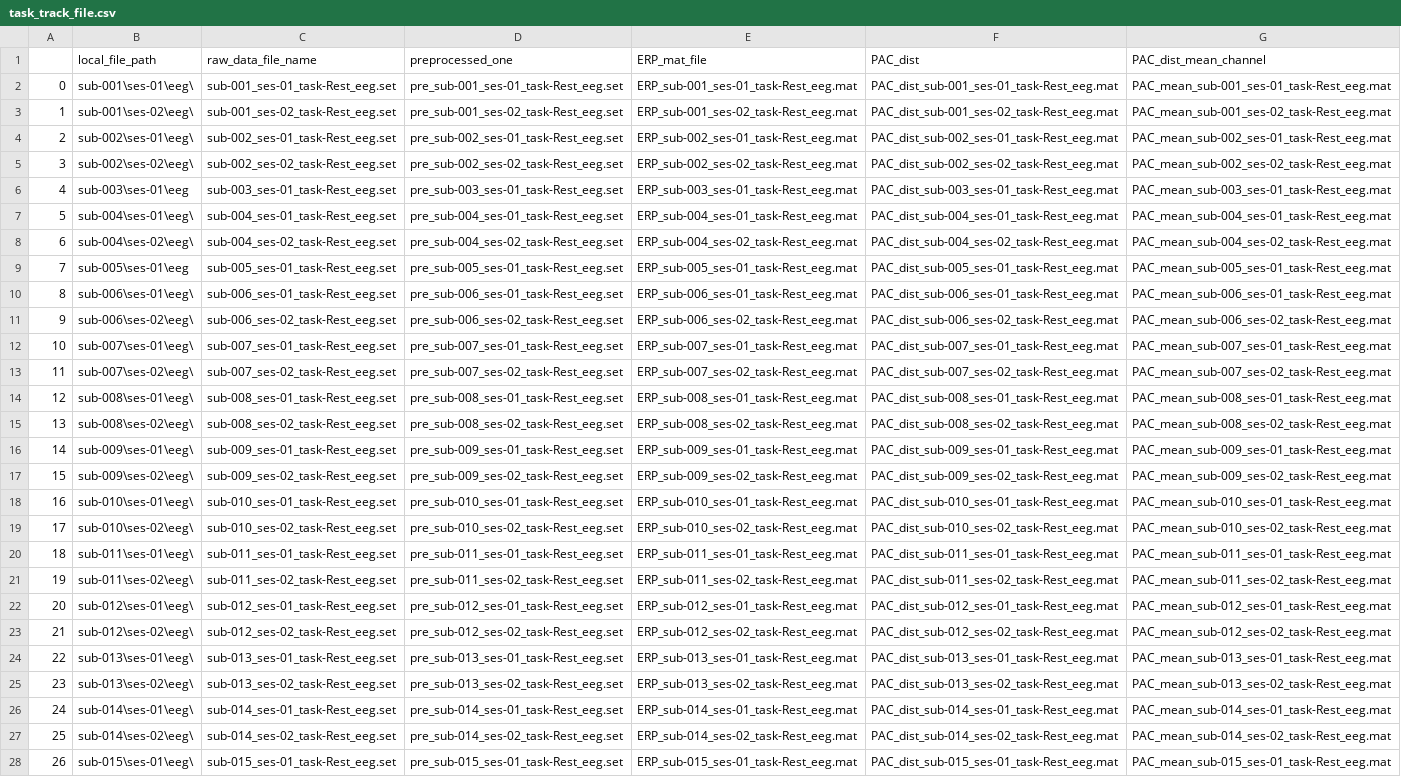
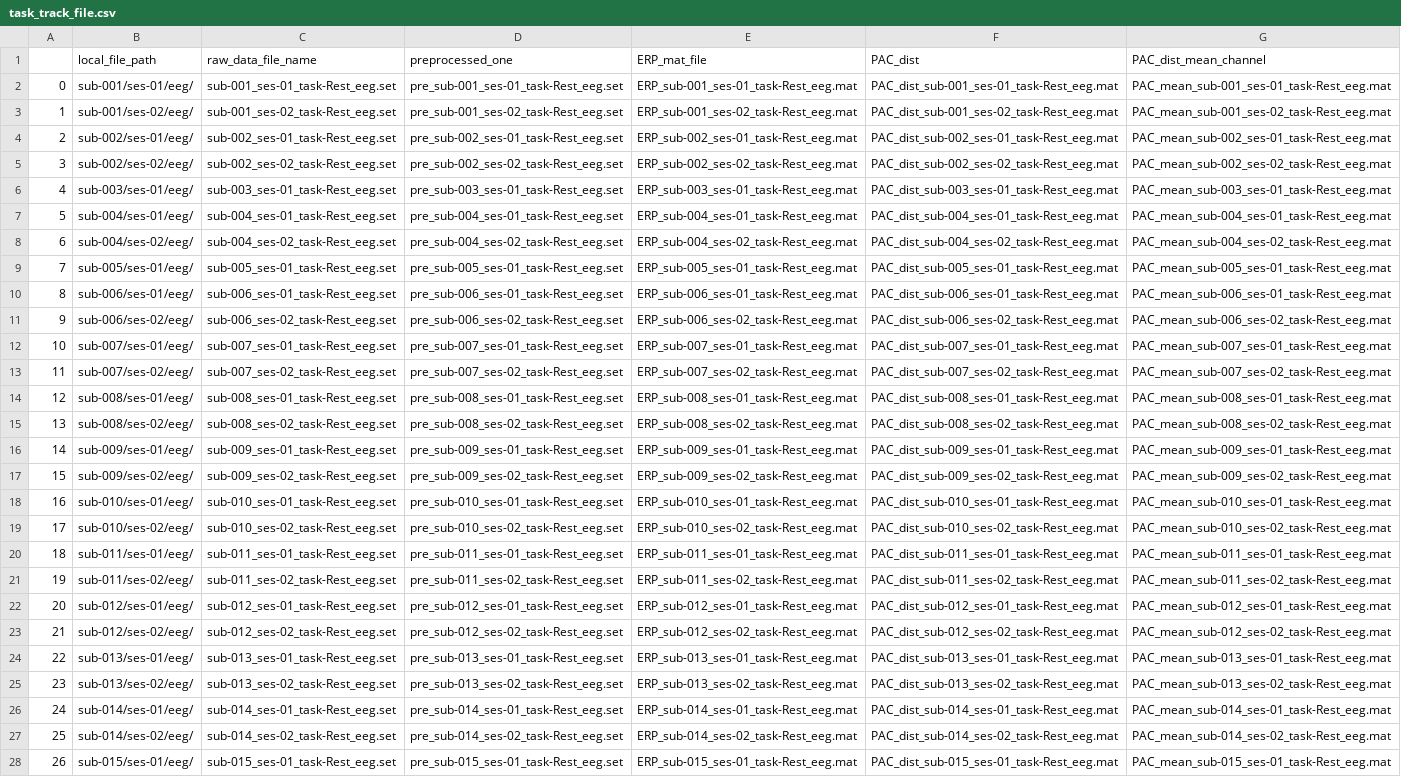
Before and after one commit to AIRLab-Sharif/Parkinson-PAC, a CSV file: matlab/task_track_file.csv, drawn as a sheet; only a part is shown; the diff covers the shown part only; the diff names each change by its address in the sheet, - before the commit and + after, or states it on an @@ line.

```diff
--- a/matlab/task_track_file.csv
+++ b/matlab/task_track_file.csv
-B2 (local_file_path): sub-001\ses-01\eeg\
+B2 (local_file_path): sub-001/ses-01/eeg/
-B3 (local_file_path): sub-001\ses-02\eeg\
+B3 (local_file_path): sub-001/ses-02/eeg/
-B4 (local_file_path): sub-002\ses-01\eeg\
+B4 (local_file_path): sub-002/ses-01/eeg/
-B5 (local_file_path): sub-002\ses-02\eeg\
+B5 (local_file_path): sub-002/ses-02/eeg/
-B6 (local_file_path): sub-003\ses-01\eeg
+B6 (local_file_path): sub-003/ses-01/eeg/
-B7 (local_file_path): sub-004\ses-01\eeg\
+B7 (local_file_path): sub-004/ses-01/eeg/
-B8 (local_file_path): sub-004\ses-02\eeg\
+B8 (local_file_path): sub-004/ses-02/eeg/
-B9 (local_file_path): sub-005\ses-01\eeg
+B9 (local_file_path): sub-005/ses-01/eeg/
-B10 (local_file_path): sub-006\ses-01\eeg\
+B10 (local_file_path): sub-006/ses-01/eeg/
-B11 (local_file_path): sub-006\ses-02\eeg\
+B11 (local_file_path): sub-006/ses-02/eeg/
-B12 (local_file_path): sub-007\ses-01\eeg\
+B12 (local_file_path): sub-007/ses-01/eeg/
-B13 (local_file_path): sub-007\ses-02\eeg\
+B13 (local_file_path): sub-007/ses-02/eeg/
-B14 (local_file_path): sub-008\ses-01\eeg\
+B14 (local_file_path): sub-008/ses-01/eeg/
-B15 (local_file_path): sub-008\ses-02\eeg\
+B15 (local_file_path): sub-008/ses-02/eeg/
-B16 (local_file_path): sub-009\ses-01\eeg\
+B16 (local_file_path): sub-009/ses-01/eeg/
-B17 (local_file_path): sub-009\ses-02\eeg\
+B17 (local_file_path): sub-009/ses-02/eeg/
-B18 (local_file_path): sub-010\ses-01\eeg\
+B18 (local_file_path): sub-010/ses-01/eeg/
-B19 (local_file_path): sub-010\ses-02\eeg\
+B19 (local_file_path): sub-010/ses-02/eeg/
-B20 (local_file_path): sub-011\ses-01\eeg\
+B20 (local_file_path): sub-011/ses-01/eeg/
-B21 (local_file_path): sub-011\ses-02\eeg\
+B21 (local_file_path): sub-011/ses-02/eeg/
-B22 (local_file_path): sub-012\ses-01\eeg\
+B22 (local_file_path): sub-012/ses-01/eeg/
-B23 (local_file_path): sub-012\ses-02\eeg\
+B23 (local_file_path): sub-012/ses-02/eeg/
-B24 (local_file_path): sub-013\ses-01\eeg\
+B24 (local_file_path): sub-013/ses-01/eeg/
-B25 (local_file_path): sub-013\ses-02\eeg\
+B25 (local_file_path): sub-013/ses-02/eeg/
-B26 (local_file_path): sub-014\ses-01\eeg\
+B26 (local_file_path): sub-014/ses-01/eeg/
-B27 (local_file_path): sub-014\ses-02\eeg\
+B27 (local_file_path): sub-014/ses-02/eeg/
-B28 (local_file_path): sub-015\ses-01\eeg\
+B28 (local_file_path): sub-015/ses-01/eeg/
```
Also changed, not shown: 48 edited cells elsewhere in this file, 5 other files.
